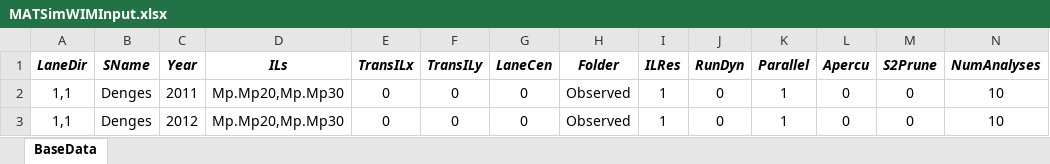
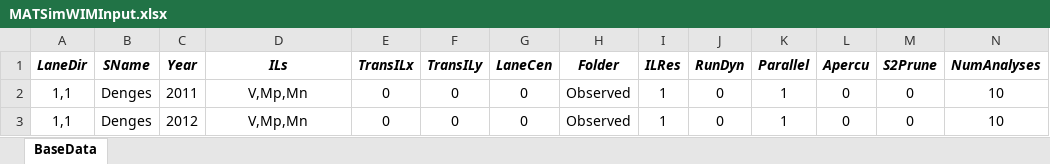
Before and after one commit to msjaarda/VirtualBridge, an Excel workbook: Input/MATSimWIMInput.xlsx, sheet BaseData, drawn as a sheet; values as stored, in another font and other column widths than the file's, no borders; the diff names each change by its address in the sheet, - before the commit and + after, or states it on an @@ line.

```diff
--- a/Input/MATSimWIMInput.xlsx (sheet BaseData)
+++ b/Input/MATSimWIMInput.xlsx (sheet BaseData)
-D2:D3 (ILs): Mp.Mp20,Mp.Mp30
+D2:D3 (ILs): V,Mp,Mn
```
Also changed, not shown: 2 other files.
